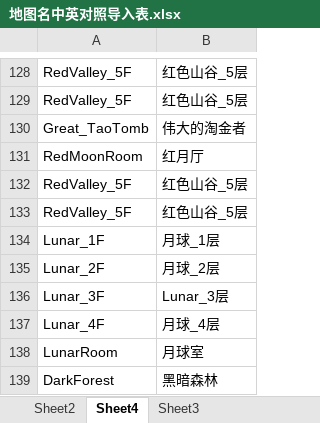
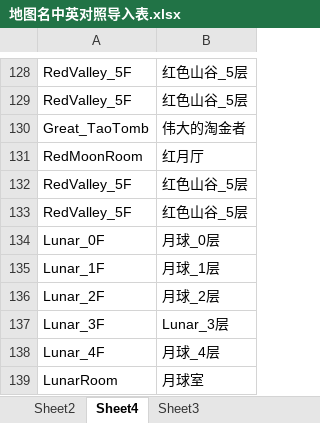
Before and after one commit to wawuo/mir2-database, an Excel workbook: wawuo2023/MapExports/地图名中英对照导入表.xlsx, sheet Sheet4, drawn as a sheet; only a part is shown, gaps mark what is left out; the shorter side is filled out with more unchanged rows; values as stored, in another font and other column widths than the file's, no borders; conditional formats not drawn; the diff names each change by its address in the sheet, - before the commit and + after, or states it on an @@ line.

```diff
--- a/wawuo2023/MapExports/地图名中英对照导入表.xlsx (sheet Sheet4)
+++ b/wawuo2023/MapExports/地图名中英对照导入表.xlsx (sheet Sheet4)
+row 134: Lunar_0F | 月球_0层
```
Also changed, not shown: sheet Sheet2, 5 other files.
